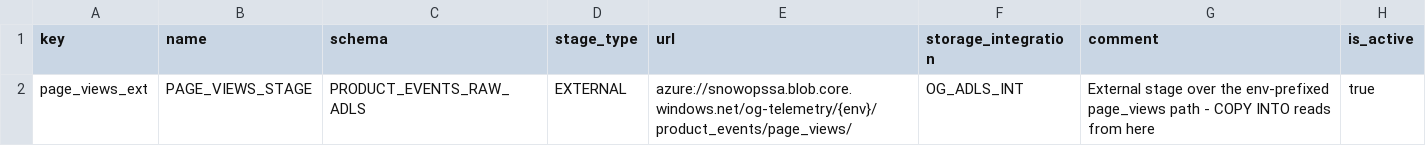
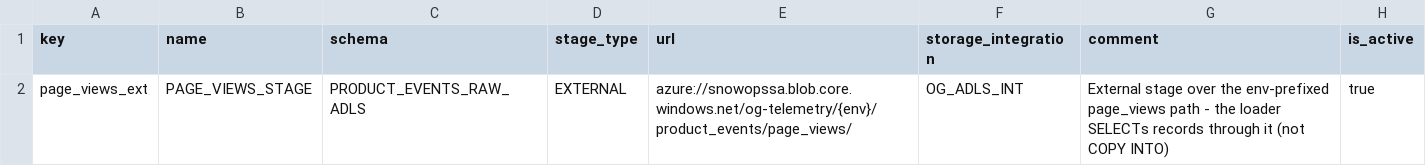
Before and after one commit to akashpahilwan/OpenGovPOC, a CSV file: infra/config/stages.csv, drawn as a sheet.

```diff
--- a/infra/config/stages.csv
+++ b/infra/config/stages.csv
@@ -1,2 +1,2 @@
 key,name,schema,stage_type,url,storage_integration,comment,is_active
-page_views_ext,PAGE_VIEWS_STAGE,PRODUCT_EVENTS_RAW_ADLS,EXTERNAL,azure://snowopssa.blob.core.windows.net/og-telemetry/{env}/product_events/page_views/,OG_ADLS_INT,External stage over the env-prefixed page_views path - COPY INTO reads from here,true
+page_views_ext,PAGE_VIEWS_STAGE,PRODUCT_EVENTS_RAW_ADLS,EXTERNAL,azure://snowopssa.blob.core.windows.net/og-telemetry/{env}/product_events/page_views/,OG_ADLS_INT,External stage over the env-prefixed page_views path - the loader SELECTs records through it (not COPY INTO),true
```
Also changed, not shown: 1 other file.
